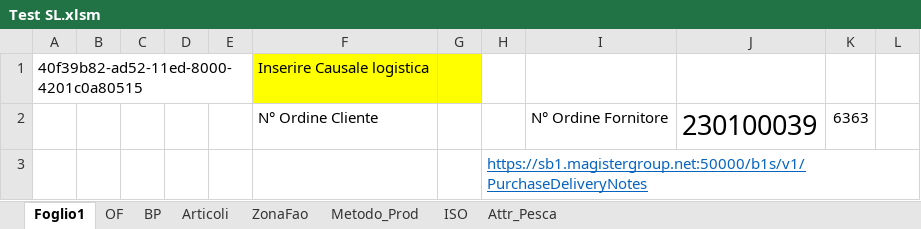
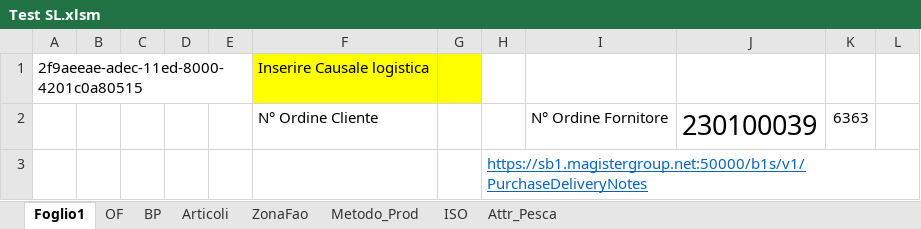
Before and after one commit to giuseppefamiglietti/sap-etl, an Excel workbook: Test SL.xlsm, sheet Foglio1, drawn as a sheet; only a part is shown; values as stored, in another font and other column widths than the file's, no borders; the diff covers the shown part only; the diff names each change by its address in the sheet, - before the commit and + after, or states it on an @@ line.

```diff
--- a/Test SL.xlsm (sheet Foglio1)
+++ b/Test SL.xlsm (sheet Foglio1)
-A1: 40f39b82-ad52-11ed-8000-4201c0a80515
+A1: 2f9aeeae-adec-11ed-8000-4201c0a80515
```
Also changed, not shown: 2 edited cells elsewhere in this sheet, sheet OF, charts or pictures.
